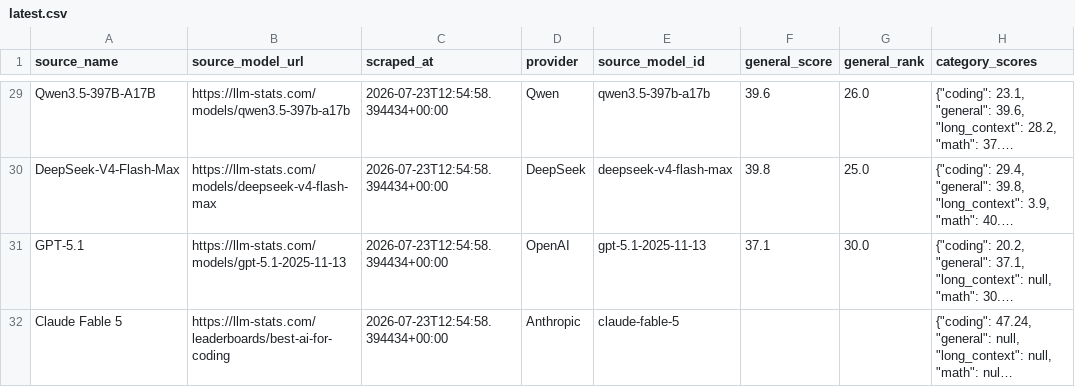
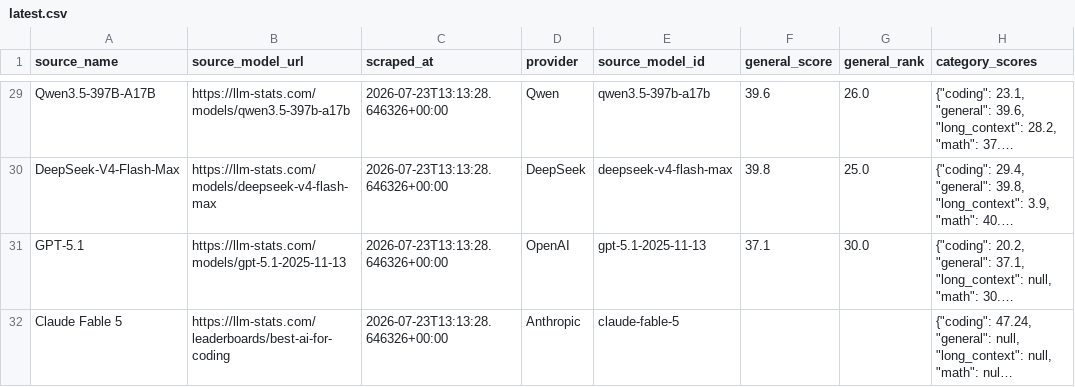
Before and after one commit to ArnavMurdande/LLMDEX, a CSV file: data/cleaned/llmstats/latest.csv, drawn as a sheet; only a part is shown, gaps mark what is left out; long unchanged cells end in …; the diff covers the shown part only; the diff names each change by its address in the sheet, - before the commit and + after, or states it on an @@ line.

```diff
--- a/data/cleaned/llmstats/latest.csv
+++ b/data/cleaned/llmstats/latest.csv
-C29:C32 (scraped_at): 2026-07-23T12:54:58.394434+00:00
+C29:C32 (scraped_at): 2026-07-23T13:13:28.646326+00:00
```
Also changed, not shown: 40 edited cells elsewhere in this file, data/capabilities/latest.csv, data/cleaned/artificial_analysis/latest.csv, 26 other files.
